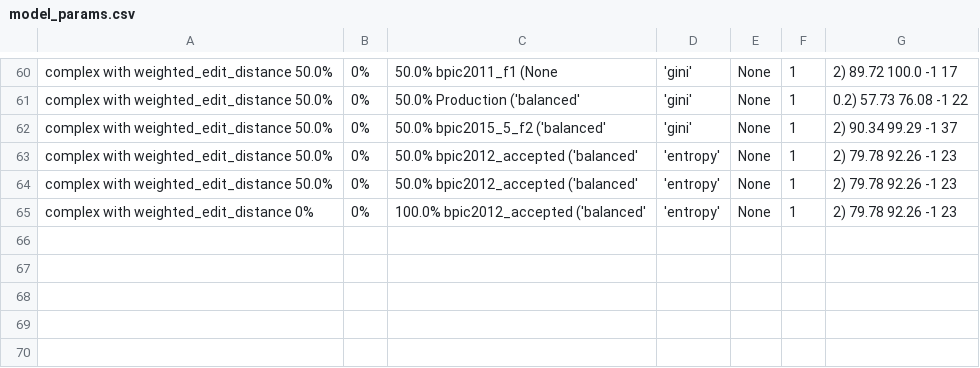
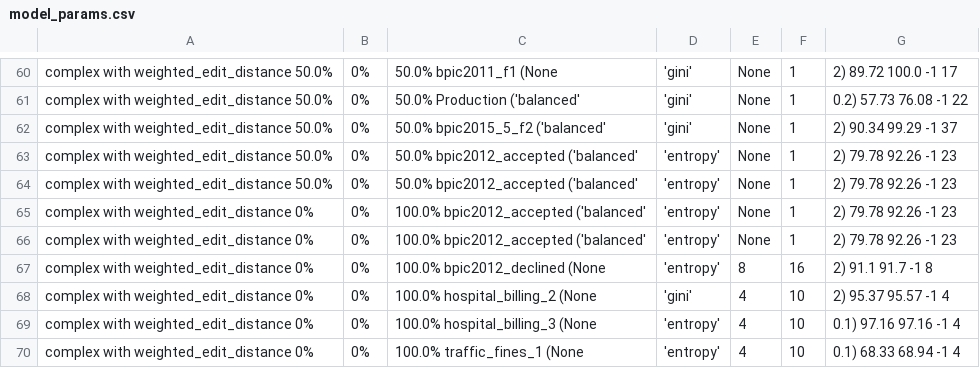
Before and after one commit to GoldenRose01/Thesis, a CSV file: media/output/dt/N/Complex/weighted/model_params.csv, drawn as a sheet; only a part is shown, gaps mark what is left out; the diff names each change by its address in the sheet, - before the commit and + after, or states it on an @@ line.

```diff
--- a/media/output/dt/N/Complex/weighted/model_params.csv
+++ b/media/output/dt/N/Complex/weighted/model_params.csv
+row 66: complex with weighted_edit_distance 0% | 0% | 100.0% bpic2012_accepted ('balanced' | 'entropy' | None | 1 | 2) 79.78 92.26 -1 23
+row 67: complex with weighted_edit_distance 0% | 0% | 100.0% bpic2012_declined (None | 'entropy' | 8 | 16 | 2) 91.1 91.7 -1 8
+row 68: complex with weighted_edit_distance 0% | 0% | 100.0% hospital_billing_2 (None | 'gini' | 4 | 10 | 2) 95.37 95.57 -1 4
+row 69: complex with weighted_edit_distance 0% | 0% | 100.0% hospital_billing_3 (None | 'entropy' | 4 | 10 | 0.1) 97.16 97.16 -1 4
+row 70: complex with weighted_edit_distance 0% | 0% | 100.0% traffic_fines_1 (None | 'entropy' | 4 | 10 | 0.1) 68.33 68.94 -1 4
```
Also changed, not shown: PrefixLength.csv, Prospetto.csv, 20 other files.
